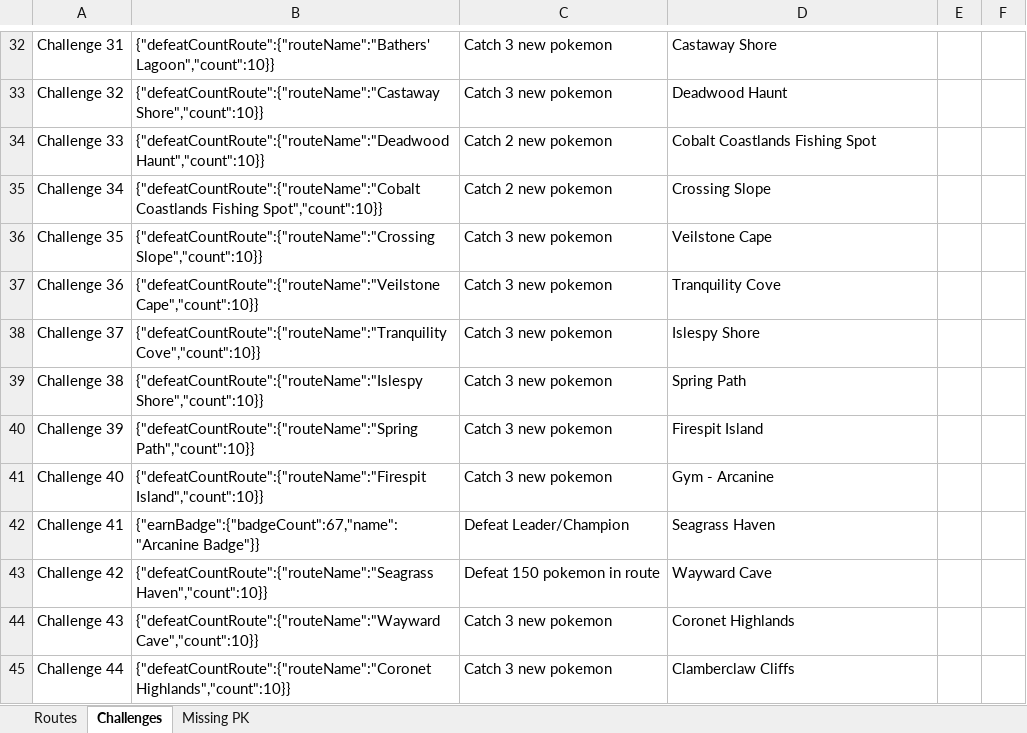
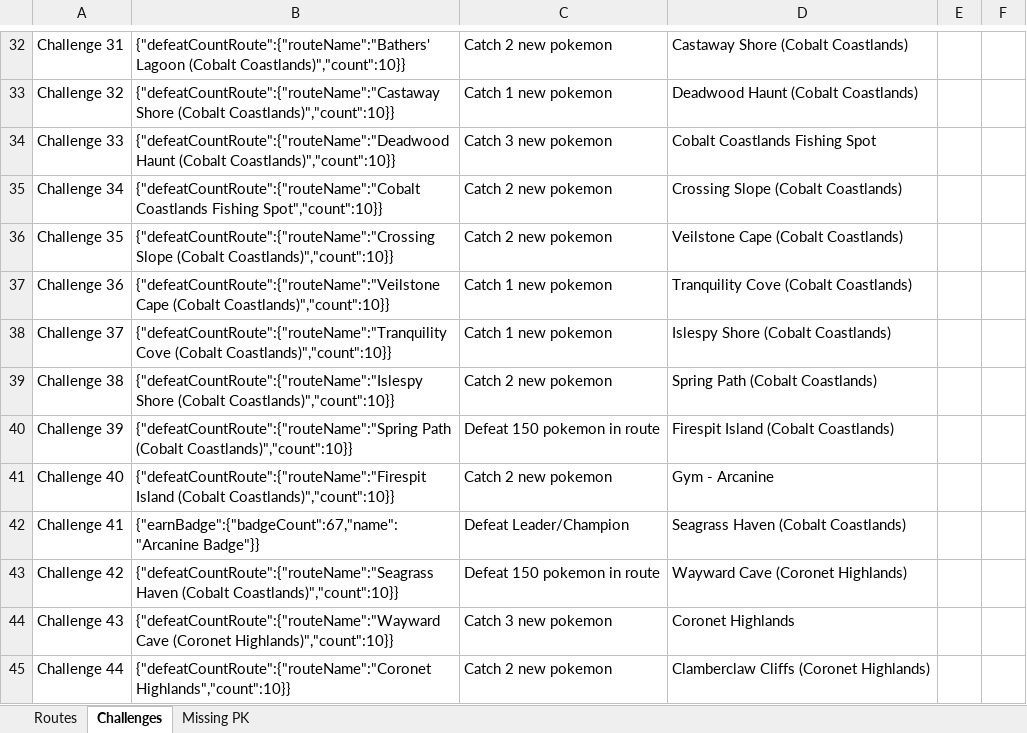
Before and after one commit to lsampaio1337-beep/PiW, an Excel workbook: xdata/9_Hisui_Data.xlsx, sheet Challenges, drawn as a sheet; only a part is shown, gaps mark what is left out; values as stored, in another font and other column widths than the file's, no borders; the diff covers the shown part only; the diff names each change by its address in the sheet, - before the commit and + after, or states it on an @@ line.

```diff
--- a/xdata/9_Hisui_Data.xlsx (sheet Challenges)
+++ b/xdata/9_Hisui_Data.xlsx (sheet Challenges)
-B32: {"defeatCountRoute":{"routeName":"Bathers' Lagoon","count":10}}
+B32: {"defeatCountRoute":{"routeName":"Bathers' Lagoon (Cobalt Coastlands)","count":10}}
-C32: Catch 3 new pokemon
+C32: Catch 2 new pokemon
-D32: Castaway Shore
+D32: Castaway Shore (Cobalt Coastlands)
-B33: {"defeatCountRoute":{"routeName":"Castaway Shore","count":10}}
+B33: {"defeatCountRoute":{"routeName":"Castaway Shore (Cobalt Coastlands)","count":10}}
-C33: Catch 3 new pokemon
+C33: Catch 1 new pokemon
-D33: Deadwood Haunt
+D33: Deadwood Haunt (Cobalt Coastlands)
-B34: {"defeatCountRoute":{"routeName":"Deadwood Haunt","count":10}}
+B34: {"defeatCountRoute":{"routeName":"Deadwood Haunt (Cobalt Coastlands)","count":10}}
-C34: Catch 2 new pokemon
+C34: Catch 3 new pokemon
-D35: Crossing Slope
+D35: Crossing Slope (Cobalt Coastlands)
-B36: {"defeatCountRoute":{"routeName":"Crossing Slope","count":10}}
+B36: {"defeatCountRoute":{"routeName":"Crossing Slope (Cobalt Coastlands)","count":10}}
-C36: Catch 3 new pokemon
+C36: Catch 2 new pokemon
-D36: Veilstone Cape
+D36: Veilstone Cape (Cobalt Coastlands)
-B37: {"defeatCountRoute":{"routeName":"Veilstone Cape","count":10}}
+B37: {"defeatCountRoute":{"routeName":"Veilstone Cape (Cobalt Coastlands)","count":10}}
-C37:C38: Catch 3 new pokemon
+C37:C38: Catch 1 new pokemon
-D37: Tranquility Cove
+D37: Tranquility Cove (Cobalt Coastlands)
-B38: {"defeatCountRoute":{"routeName":"Tranquility Cove","count":10}}
+B38: {"defeatCountRoute":{"routeName":"Tranquility Cove (Cobalt Coastlands)","count":10}}
-D38: Islespy Shore
+D38: Islespy Shore (Cobalt Coastlands)
-B39: {"defeatCountRoute":{"routeName":"Islespy Shore","count":10}}
+B39: {"defeatCountRoute":{"routeName":"Islespy Shore (Cobalt Coastlands)","count":10}}
-C39: Catch 3 new pokemon
+C39: Catch 2 new pokemon
-D39: Spring Path
+D39: Spring Path (Cobalt Coastlands)
-B40: {"defeatCountRoute":{"routeName":"Spring Path","count":10}}
+B40: {"defeatCountRoute":{"routeName":"Spring Path (Cobalt Coastlands)","count":10}}
-C40: Catch 3 new pokemon
+C40: Defeat 150 pokemon in route
-D40: Firespit Island
+D40: Firespit Island (Cobalt Coastlands)
-B41: {"defeatCountRoute":{"routeName":"Firespit Island","count":10}}
+B41: {"defeatCountRoute":{"routeName":"Firespit Island (Cobalt Coastlands)","count":10}}
-C41: Catch 3 new pokemon
+C41: Catch 2 new pokemon
-D42: Seagrass Haven
+D42: Seagrass Haven (Cobalt Coastlands)
-B43: {"defeatCountRoute":{"routeName":"Seagrass Haven","count":10}}
+B43: {"defeatCountRoute":{"routeName":"Seagrass Haven (Cobalt Coastlands)","count":10}}
-D43: Wayward Cave
+D43: Wayward Cave (Coronet Highlands)
-B44: {"defeatCountRoute":{"routeName":"Wayward Cave","count":10}}
+B44: {"defeatCountRoute":{"routeName":"Wayward Cave (Coronet Highlands)","count":10}}
-C45: Catch 3 new pokemon
+C45: Catch 2 new pokemon
-D45: Clamberclaw Cliffs
+D45: Clamberclaw Cliffs (Coronet Highlands)
```
Also changed, not shown: 117 edited cells elsewhere in this sheet, sheet Routes, sheet Missing PK, 2 other files.
